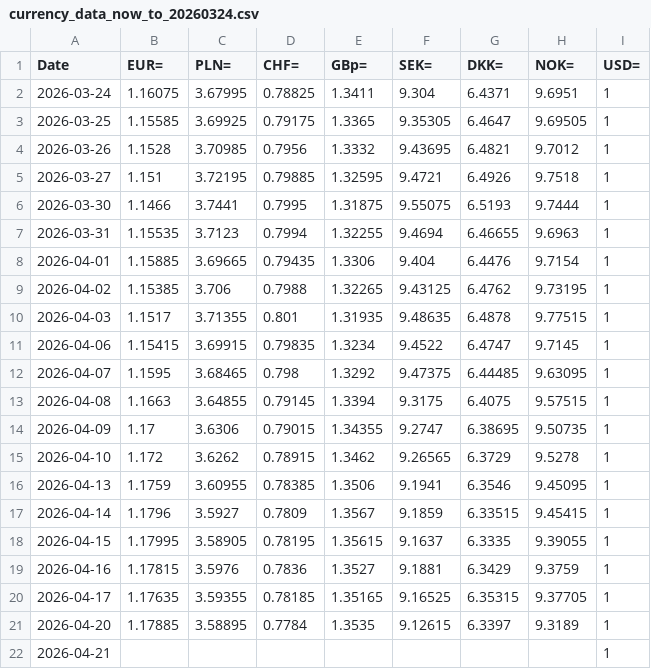
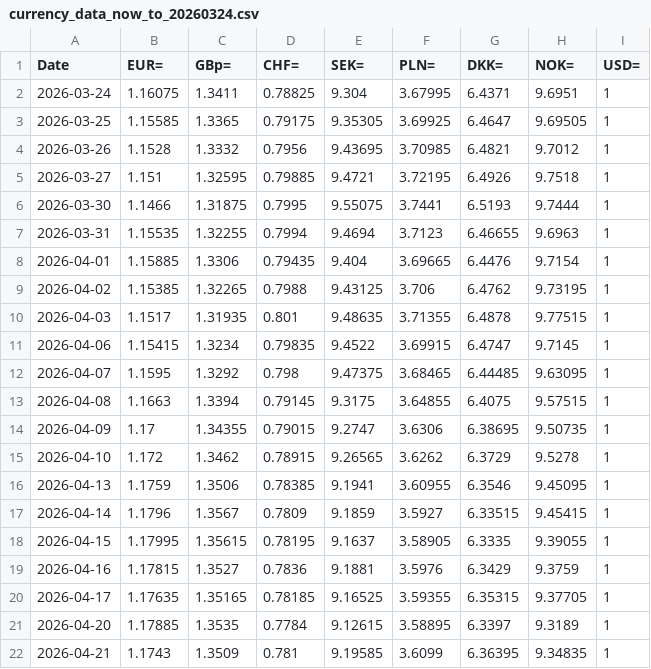
Before and after one commit to Sissiy2018/Trading-code, a CSV file: Hist_data_Stoxx600/Daily_new_data/currency_data_now_to_20260324.csv, drawn as a sheet; removed rows and columns are numbered as before the commit, all else as after; the diff names each change by its address in the sheet, - before the commit and + after, or states it on an @@ line.

```diff
--- a/Hist_data_Stoxx600/Daily_new_data/currency_data_now_to_20260324.csv
+++ b/Hist_data_Stoxx600/Daily_new_data/currency_data_now_to_20260324.csv
-column E (GBp=), rows 2-21: 1.3411 | 1.3365 | 1.3332 | 1.32595 | 1.31875 | 1.32255 | 1.3306 | 1.32265 | 1.31935 | 1.3234 | 1.3292 | 1.3394 | 1.34355 | 1.3462 | 1.3506 | 1.3567 | 1.35615 | 1.3527 | 1.35165 | 1.3535
+column F (PLN=), rows 2-22: 3.67995 | 3.69925 | 3.70985 | 3.72195 | 3.7441 | 3.7123 | 3.69665 | 3.706 | 3.71355 | 3.69915 | 3.68465 | 3.64855 | 3.6306 | 3.6262 | 3.60955 | 3.5927 | 3.58905 | 3.5976 | 3.59355 | 3.58895 | 3.6099
-C1: PLN=
+C1: GBp=
-C2 (GBp=): 3.67995
+C2 (GBp=): 1.3411
-C3 (GBp=): 3.69925
+C3 (GBp=): 1.3365
-C4 (GBp=): 3.70985
+C4 (GBp=): 1.3332
-C5 (GBp=): 3.72195
+C5 (GBp=): 1.32595
-C6 (GBp=): 3.7441
+C6 (GBp=): 1.31875
-C7 (GBp=): 3.7123
+C7 (GBp=): 1.32255
-C8 (GBp=): 3.69665
+C8 (GBp=): 1.3306
-C9 (GBp=): 3.706
+C9 (GBp=): 1.32265
-C10 (GBp=): 3.71355
+C10 (GBp=): 1.31935
-C11 (GBp=): 3.69915
+C11 (GBp=): 1.3234
-C12 (GBp=): 3.68465
+C12 (GBp=): 1.3292
-C13 (GBp=): 3.64855
+C13 (GBp=): 1.3394
-C14 (GBp=): 3.6306
+C14 (GBp=): 1.34355
-C15 (GBp=): 3.6262
+C15 (GBp=): 1.3462
-C16 (GBp=): 3.60955
+C16 (GBp=): 1.3506
-C17 (GBp=): 3.5927
+C17 (GBp=): 1.3567
-C18 (GBp=): 3.58905
+C18 (GBp=): 1.35615
-C19 (GBp=): 3.5976
+C19 (GBp=): 1.3527
-C20 (GBp=): 3.59355
+C20 (GBp=): 1.35165
-C21 (GBp=): 3.58895
+C21 (GBp=): 1.3535
-B22 (EUR=): (empty)
+B22 (EUR=): 1.1743
-C22 (GBp=): (empty)
+C22 (GBp=): 1.3509
-D22 (CHF=): (empty)
+D22 (CHF=): 0.781
-E22 (SEK=): (empty)
+E22 (SEK=): 9.19585
-G22 (DKK=): (empty)
+G22 (DKK=): 6.36395
-H22 (NOK=): (empty)
+H22 (NOK=): 9.34835
```
Also changed, not shown: Hist_data_Russel3000/Daily_new_data/lseg_historyprice_S&P500_now_to_20260324.csv, Hist_data_Stoxx600/Daily_new_data/stoxx_EPSestimate_data_now_to_20260324.csv, 10 other files.
